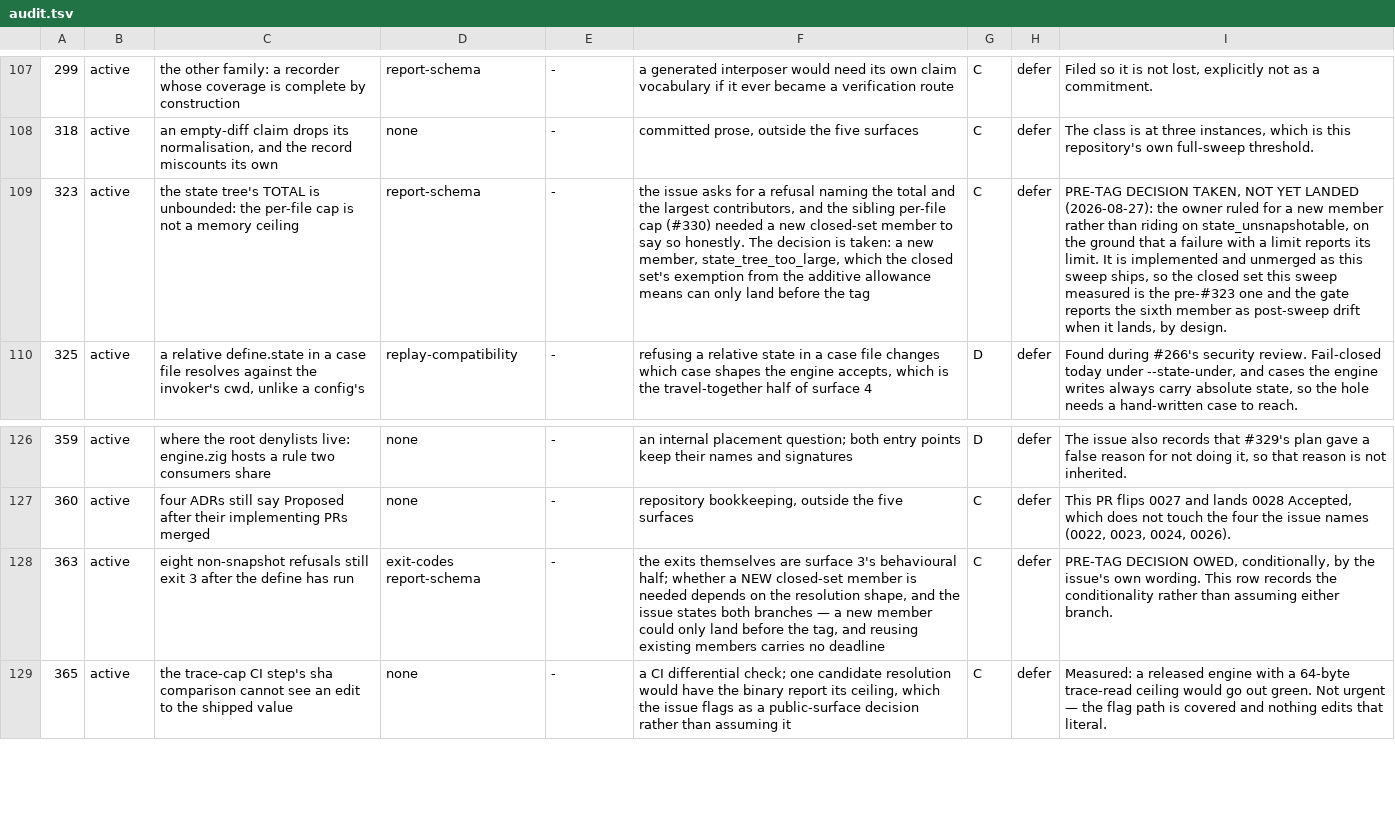
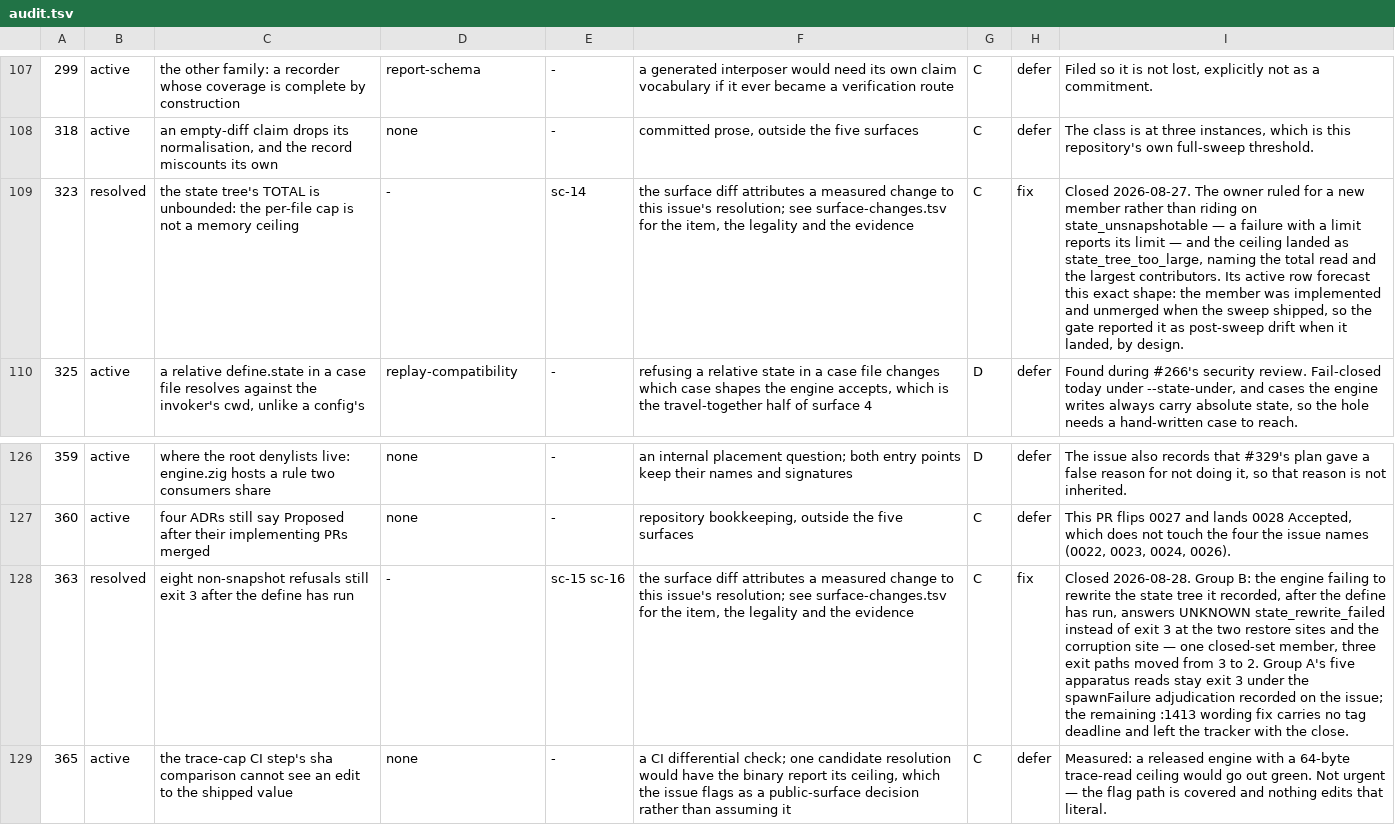
Before and after one commit to yottayoshida/sideeye, a TSV file: spike/freeze-audit/audit.tsv, drawn as a sheet; only a part is shown, gaps mark what is left out; the diff names each change by its address in the sheet, - before the commit and + after, or states it on an @@ line.

Commit message:
audit: record the three pre-tag members in the ledger and move the pin (sc-14..sc-17)
The path the gate names for post-sweep drift: extend surface-changes.tsv
and move the pin in the same commit. Four rows - #363 Group B also moved
three exit paths from 3 to 2 (sc-16, the sc-09/sc-10 movement class).
The #323 and #363 rows flip to resolved; sc-17 carries '-' for issues
because #263 stays open and this ledger's issue edge is carried by
resolved rows. Falsified both ways: deleting sc-14 reds the referential
leg, deleting sc-17 reds the measured-versus-ledger comparison.

```diff
--- a/spike/freeze-audit/audit.tsv
+++ b/spike/freeze-audit/audit.tsv
-B109: active
+B109: resolved
-D109: report-schema
+D109: -
-E109: -
+E109: sc-14
-F109: the issue asks for a refusal naming the total and the largest contributors, and the sibling per-file cap (#330) needed a new closed-set member to say so honestly. The decision is taken: a new member, state_tree_too_large, which the closed set's exemption from the additive allowance means can only land before the tag
+F109: the surface diff attributes a measured change to this issue's resolution; see surface-changes.tsv for the item, the legality and the evidence
-H109: defer
+H109: fix
-I109: PRE-TAG DECISION TAKEN, NOT YET LANDED (2026-08-27): the owner ruled for a new member rather than riding on state_unsnapshotable, on the ground that a failure with a limit reports its limit. It is implemented and unmerged as this sweep ships, so the closed set this sweep measured is the pre-#323 one and the gate reports the sixth member as post-sweep drift when it lands, by design.
+I109: Closed 2026-08-27. The owner ruled for a new member rather than riding on state_unsnapshotable — a failure with a limit reports its limit — and the ceiling landed as state_tree_too_large, naming the total read and the largest contributors. Its active row forecast this exact shape: the member was implemented and unmerged when the sweep shipped, so the gate reported it as post-sweep drift when it landed, by design.
-B128: active
+B128: resolved
-D128: exit-codes report-schema
+D128: -
-E128: -
+E128: sc-15 sc-16
-F128: the exits themselves are surface 3's behavioural half; whether a NEW closed-set member is needed depends on the resolution shape, and the issue states both branches — a new member could only land before the tag, and reusing existing members carries no deadline
+F128: the surface diff attributes a measured change to this issue's resolution; see surface-changes.tsv for the item, the legality and the evidence
-H128: defer
+H128: fix
-I128: PRE-TAG DECISION OWED, conditionally, by the issue's own wording. This row records the conditionality rather than assuming either branch.
+I128: Closed 2026-08-28. Group B: the engine failing to rewrite the state tree it recorded, after the define has run, answers UNKNOWN state_rewrite_failed instead of exit 3 at the two restore sites and the corruption site — one closed-set member, three exit paths moved from 3 to 2. Group A's five apparatus reads stay exit 3 under the spawnFailure adjudication recorded on the issue; the remaining :1413 wording fix carries no tag deadline and left the tracker with the close.
```
Also changed, not shown: spike/freeze-audit/surface-changes.tsv, 2 other files.
